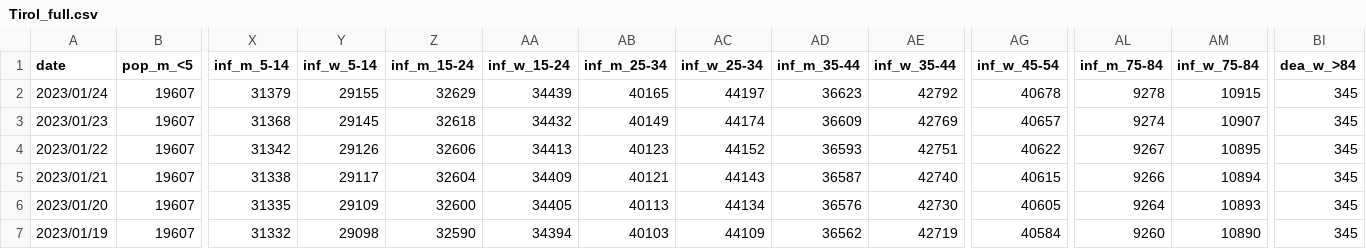
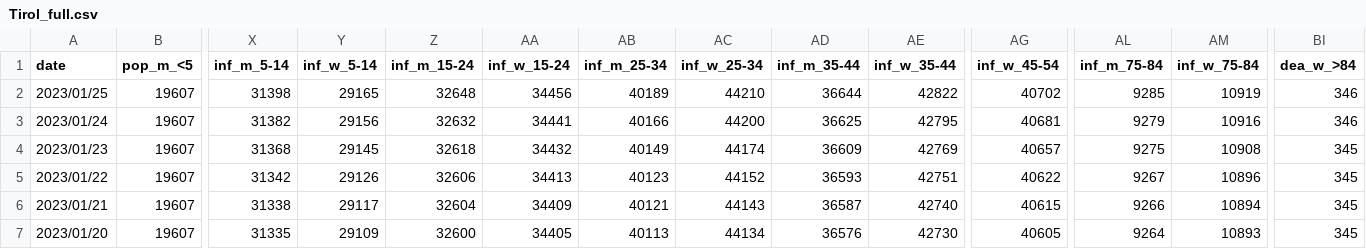
Before and after one commit to martin-illarion/covid-age-bl, a CSV file: Tirol_full.csv, drawn as a sheet; only a part is shown, gaps mark what is left out; the shorter side is filled out with more unchanged rows; addresses are those after the commit; rows hold the shown columns only; the diff covers the shown part only; the diff names each change by its address in the sheet, - before the commit and + after, or states it on an @@ line.

```diff
--- a/Tirol_full.csv
+++ b/Tirol_full.csv
+row 2: 2023/01/25 | 19607 | 31398 | 29165 | 32648 | 34456 | 40189 | 44210 | 36644 | 42822 | 40702 | 9285 | 10919 | 346
-X3 (inf_m_5-14): 31379
+X3 (inf_m_5-14): 31382
-Y3 (inf_w_5-14): 29155
+Y3 (inf_w_5-14): 29156
-Z3 (inf_m_15-24): 32629
+Z3 (inf_m_15-24): 32632
-AA3 (inf_w_15-24): 34439
+AA3 (inf_w_15-24): 34441
-AB3 (inf_m_25-34): 40165
+AB3 (inf_m_25-34): 40166
-AC3 (inf_w_25-34): 44197
+AC3 (inf_w_25-34): 44200
-AD3 (inf_m_35-44): 36623
+AD3 (inf_m_35-44): 36625
-AE3 (inf_w_35-44): 42792
+AE3 (inf_w_35-44): 42795
-AG3 (inf_w_45-54): 40678
+AG3 (inf_w_45-54): 40681
-AL3 (inf_m_75-84): 9278
+AL3 (inf_m_75-84): 9279
-AM3 (inf_w_75-84): 10915
+AM3 (inf_w_75-84): 10916
-BI3 (dea_w_>84): 345
+BI3 (dea_w_>84): 346
-AL4 (inf_m_75-84): 9274
+AL4 (inf_m_75-84): 9275
-AM4 (inf_w_75-84): 10907
+AM4 (inf_w_75-84): 10908
-AM5 (inf_w_75-84): 10895
+AM5 (inf_w_75-84): 10896
```
Also changed, not shown: 17 edited cells elsewhere in this file, Niederösterreich_full.csv, Oberösterreich_full.csv, 17 other files.
